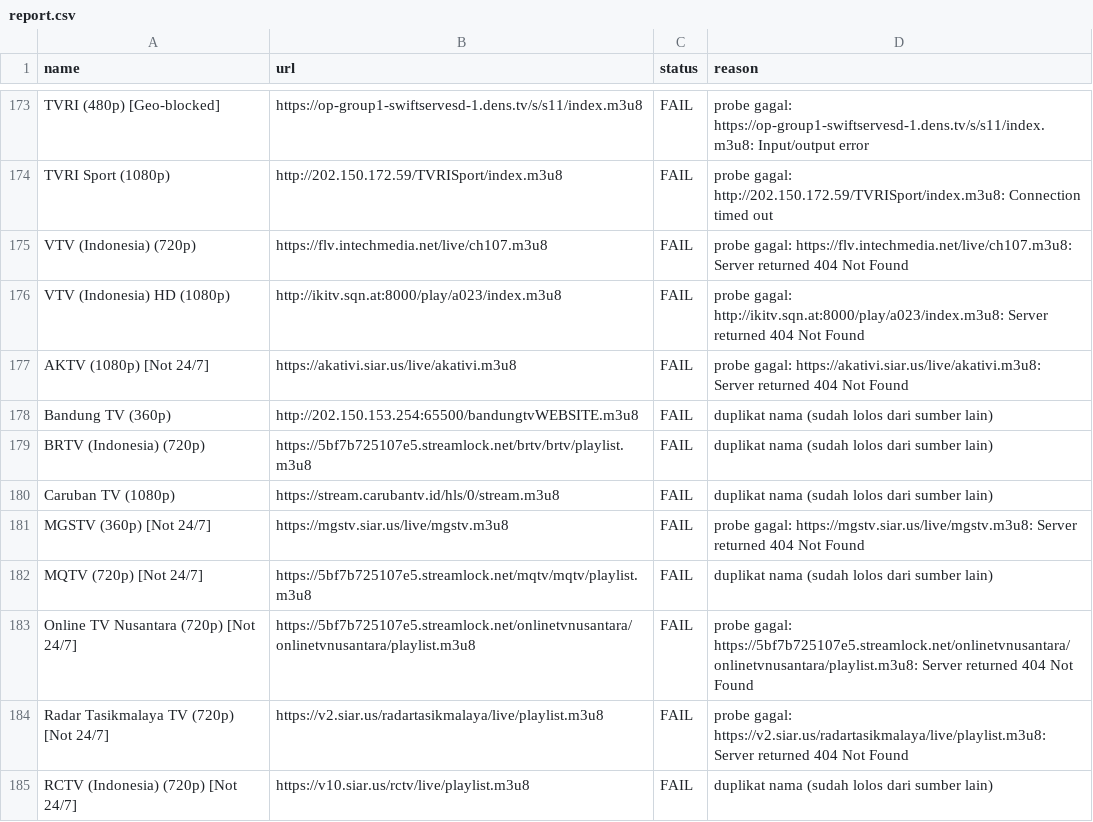
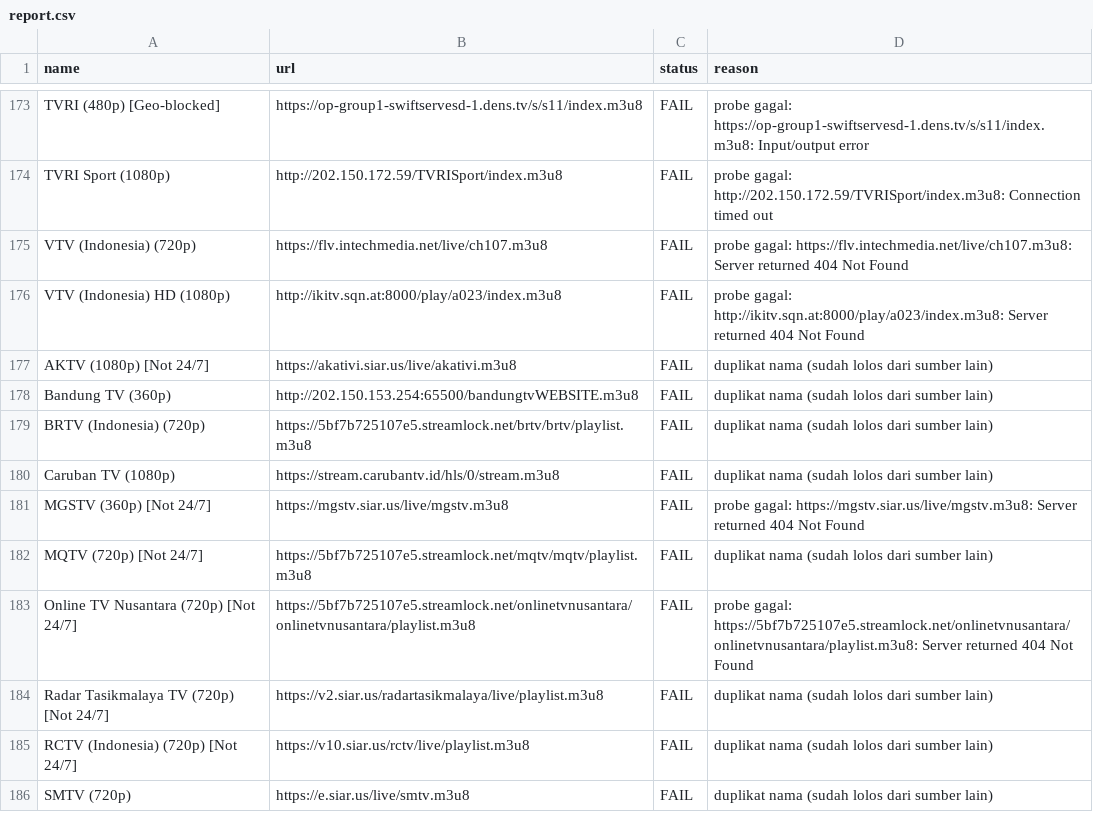
Before and after one commit to yositapjani/iptv-indonesia, a CSV file: report.csv, drawn as a sheet; only a part is shown, gaps mark what is left out; the shorter side is filled out with more unchanged rows; the diff covers the shown part only.

Commit message:
M3U terverifikasi harian: channel lolos tes gambar+suara di Nemo

```diff
--- a/report.csv
+++ b/report.csv
@@ -176,3 +176,3 @@ VTV (Indonesia) (720p),https://flv.intechmedia.net/live/ch107.m3u8,FAIL,probe ga
 VTV (Indonesia) HD (1080p),http://ikitv.sqn.at:8000/play/a023/index.m3u8,FAIL,probe gagal: http://ikitv.sqn.at:8000/play/a023/index.m3u8: Server returned 404 Not Found
-AKTV (1080p) [Not 24/7],https://akativi.siar.us/live/akativi.m3u8,FAIL,probe gagal: https://akativi.siar.us/live/akativi.m3u8: Server returned 404 Not Found
+AKTV (1080p) [Not 24/7],https://akativi.siar.us/live/akativi.m3u8,FAIL,duplikat nama (sudah lolos dari sumber lain)
 Bandung TV (360p),http://202.150.153.254:65500/bandungtvWEBSITE.m3u8,FAIL,duplikat nama (sudah lolos dari sumber lain)
@@ -183,3 +183,3 @@ MQTV (720p) [Not 24/7],https://5bf7b725107e5.streamlock.net/mqtv/mqtv/playlist.m
 Online TV Nusantara (720p) [Not 24/7],https://5bf7b725107e5.streamlock.net/onlinetvnusantara/onlinetvnusantara/playlist.m3u8,FAIL,probe gagal: https://5bf7b725107e5.streamlock.net/onlinetvnusantara/onlinetvnusantara/playlist.m3u8: Server returned 404 Not Found
-Radar Tasikmalaya TV (720p) [Not 24/7],https://v2.siar.us/radartasikmalaya/live/playlist.m3u8,FAIL,probe gagal: https://v2.siar.us/radartasikmalaya/live/playlist.m3u8: Server returned 404 Not Found
+Radar Tasikmalaya TV (720p) [Not 24/7],https://v2.siar.us/radartasikmalaya/live/playlist.m3u8,FAIL,duplikat nama (sudah lolos dari sumber lain)
 RCTV (Indonesia) (720p) [Not 24/7],https://v10.siar.us/rctv/live/playlist.m3u8,FAIL,duplikat nama (sudah lolos dari sumber lain)
```
Also changed, not shown: 7 added rows, 7 removed rows and 3 edited cells elsewhere in this file, 1 other file.
